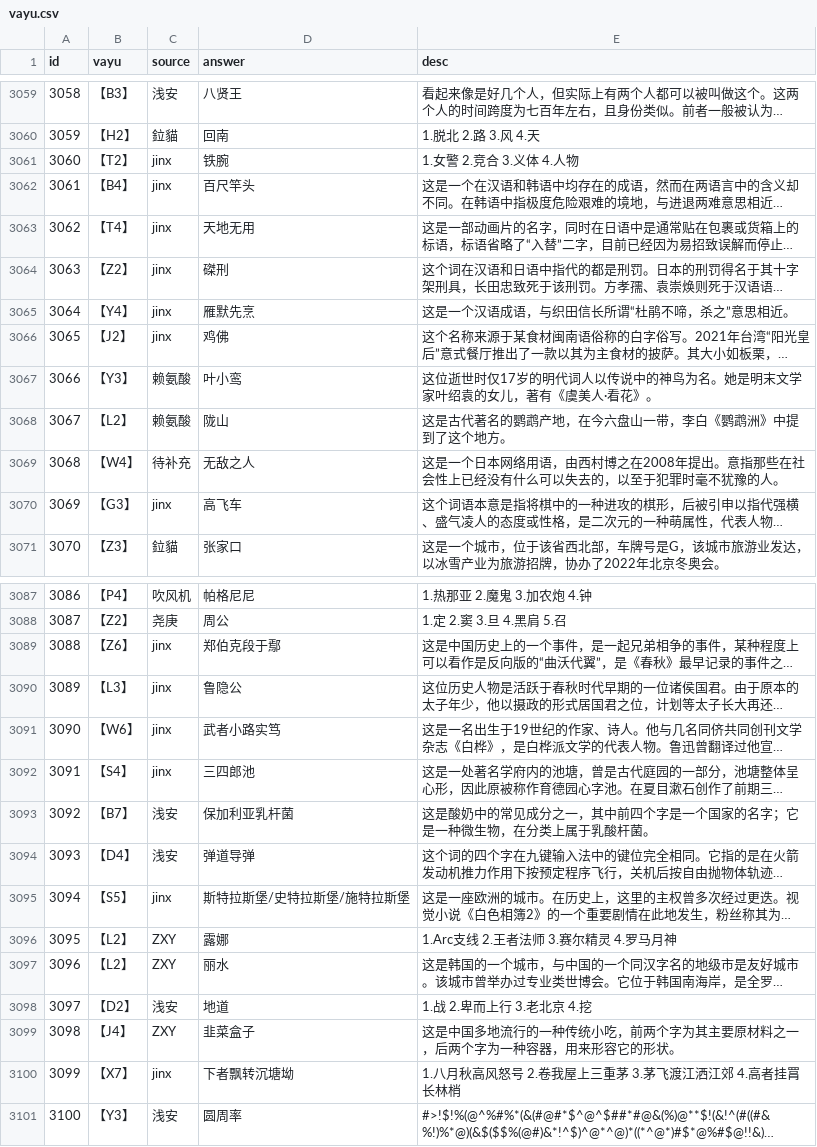
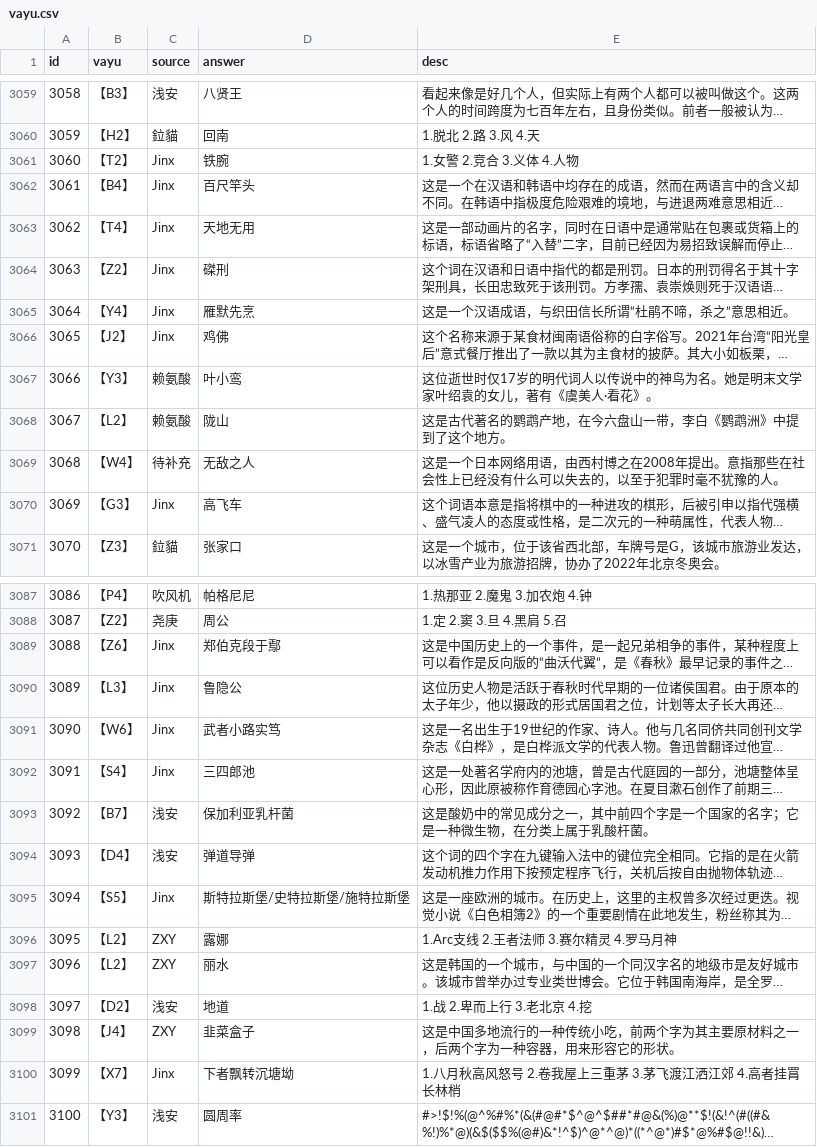
Before and after one commit to hantingroup/HTDictionary, a CSV file: vayu.csv, drawn as a sheet; only a part is shown, gaps mark what is left out; long unchanged cells end in …; the diff covers the shown part only; the diff names each change by its address in the sheet, - before the commit and + after, or states it on an @@ line.

Commit message:
Standardize source field capitalization for Jinx entries
Changes the source field from lowercase "jinx" to capitalized "Jinx" for consistency across multiple entries in the dataset. This improves data uniformity and aligns with proper noun formatting conventions.

```diff
--- a/vayu.csv
+++ b/vayu.csv
-C3061:C3066 (source): jinx
+C3061:C3066 (source): Jinx
-C3070 (source): jinx
+C3070 (source): Jinx
-C3089:C3092 (source): jinx
+C3089:C3092 (source): Jinx
-C3095 (source): jinx
+C3095 (source): Jinx
-C3100 (source): jinx
+C3100 (source): Jinx
```
Also changed, not shown: 14 edited cells elsewhere in this file.
